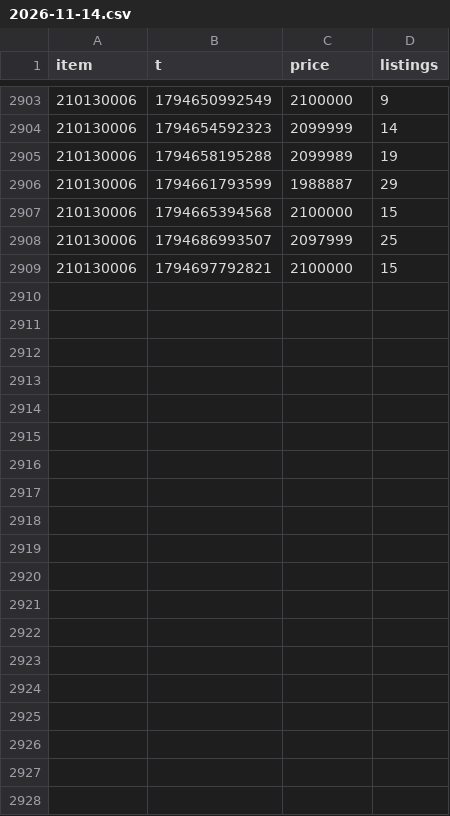
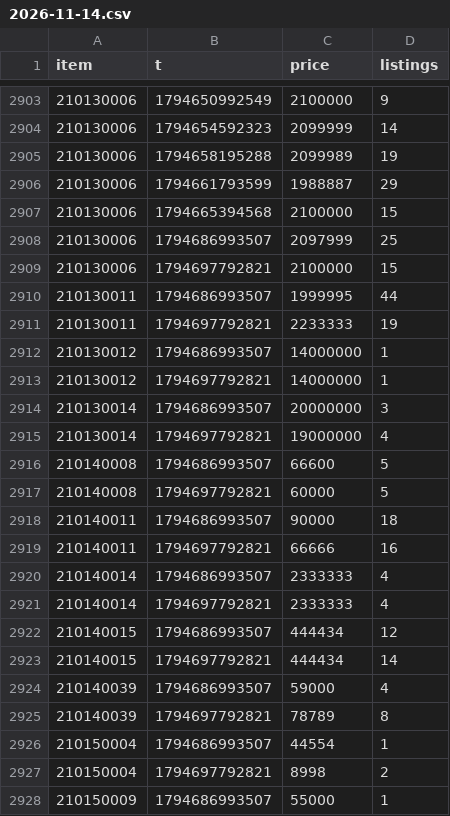
Before and after one commit to Xoudusz/atreia, a CSV file: history/12301/2026-11-14.csv, drawn as a sheet; only a part is shown, gaps mark what is left out; the diff covers the shown part only.

```diff
--- a/history/12301/2026-11-14.csv
+++ b/history/12301/2026-11-14.csv
@@ -2909 +2909,20 @@ item,t,price,listings
 210130006,1794697792821,2100000,15
+210130011,1794686993507,1999995,44
+210130011,1794697792821,2233333,19
+210130012,1794686993507,14000000,1
+210130012,1794697792821,14000000,1
+210130014,1794686993507,20000000,3
+210130014,1794697792821,19000000,4
+210140008,1794686993507,66600,5
+210140008,1794697792821,60000,5
+210140011,1794686993507,90000,18
+210140011,1794697792821,66666,16
+210140014,1794686993507,2333333,4
+210140014,1794697792821,2333333,4
+210140015,1794686993507,444434,12
+210140015,1794697792821,444434,14
+210140039,1794686993507,59000,4
+210140039,1794697792821,78789,8
+210150004,1794686993507,44554,1
+210150004,1794697792821,8998,2
+210150009,1794686993507,55000,1
```
Also changed, not shown: 25 added rows elsewhere in this file, history/12301/2026-11-21.csv, 7 other files.
